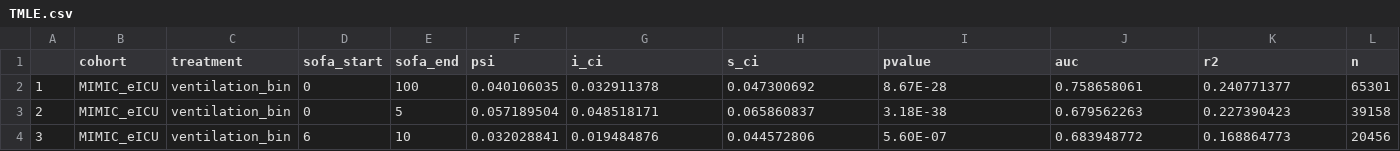
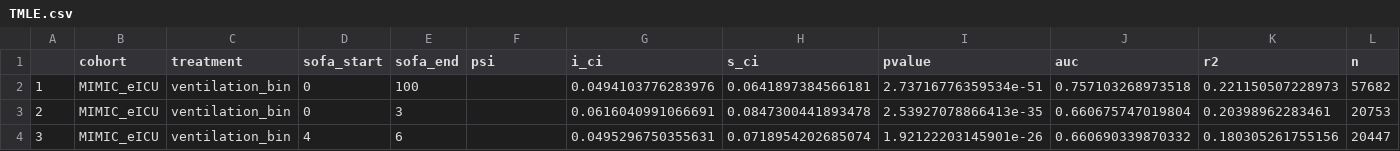
Before and after one commit to joamats/mit-tmle-sepsis, a CSV file: results/TMLE.csv, drawn as a sheet; only a part is shown; the diff covers the shown part only.

```diff
--- a/results/TMLE.csv
+++ b/results/TMLE.csv
@@ -2,3 +2,3 @@
-1,MIMIC_eICU,ventilation_bin,0,100,0.040106035,0.032911378,0.047300692,8.67E-28,0.758658061,0.240771377,65301
-2,MIMIC_eICU,ventilation_bin,0,5,0.057189504,0.048518171,0.065860837,3.18E-38,0.679562263,0.227390423,39158
-3,MIMIC_eICU,ventilation_bin,6,10,0.032028841,0.019484876,0.044572806,5.60E-07,0.683948772,0.168864773,20456
+"1","MIMIC_eICU","ventilation_bin",0,100,"",0.0494103776283976,0.0641897384566181,"2.73716776359534e-51","0.757103268973518","0.221150507228973",57682
+"2","MIMIC_eICU","ventilation_bin",0,3,"",0.0616040991066691,0.0847300441893478,"2.53927078866413e-35","0.660675747019804","0.20398962283461",20753
+"3","MIMIC_eICU","ventilation_bin",4,6,"",0.0495296750355631,0.0718954202685074,"1.92122203145901e-26","0.660690339870332","0.180305261755156",20447
```
Also changed, not shown: 99 edited cells elsewhere in this file, 9 other files.
